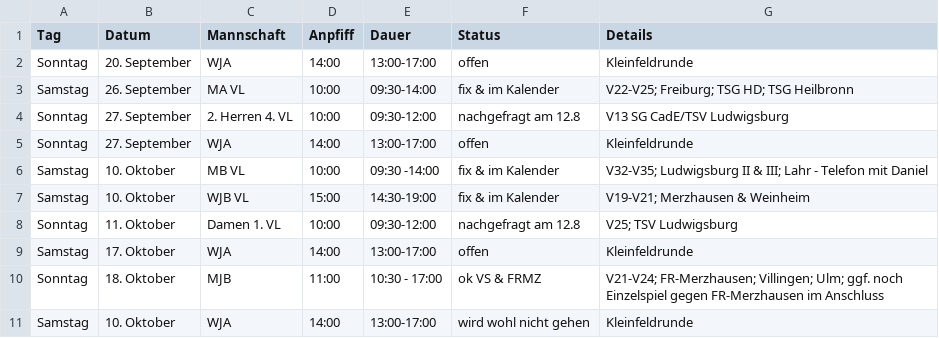
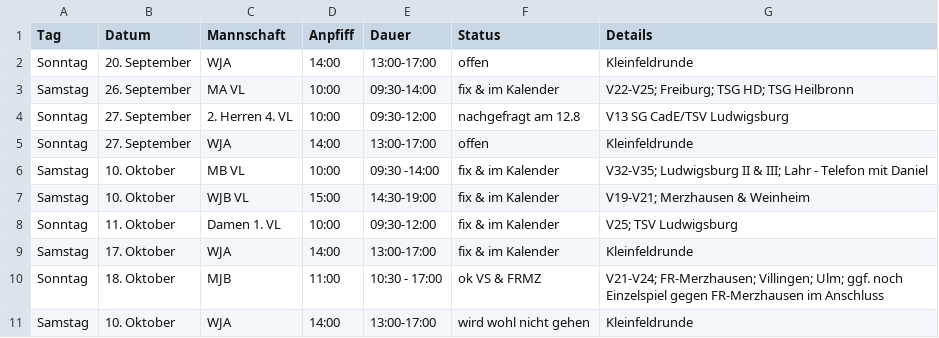
Before and after one commit to feldsaison/ka_feldsaison_2019, a CSV file: 2020/neu_planung.csv, drawn as a sheet.

Commit message:
Update neu_planung.csv

```diff
--- a/2020/neu_planung.csv
+++ b/2020/neu_planung.csv
@@ -7,4 +7,4 @@ Samstag,10. Oktober, MB VL, 10:00, 09:30 -14:00, fix & im Kalender, V32-V35; Lud
 Samstag,10. Oktober, WJB VL, 15:00, 14:30-19:00, fix & im Kalender, V19-V21; Merzhausen & Weinheim
-Sonntag,11. Oktober, Damen 1. VL, 10:00, 09:30-12:00, nachgefragt am 12.8, V25; TSV Ludwigsburg
-Samstag,17. Oktober, WJA,14:00,13:00-17:00, offen, Kleinfeldrunde
+Sonntag,11. Oktober, Damen 1. VL, 10:00, 09:30-12:00, fix & im Kalender, V25; TSV Ludwigsburg
+Samstag,17. Oktober, WJA,14:00,13:00-17:00, fix & im Kalender, Kleinfeldrunde
 Sonntag,18. Oktober, MJB, 11:00, 10:30 - 17:00, ok VS & FRMZ, V21-V24; FR-Merzhausen; Villingen; Ulm; ggf. noch Einzelspiel gegen FR-Merzhausen im Anschluss
```
